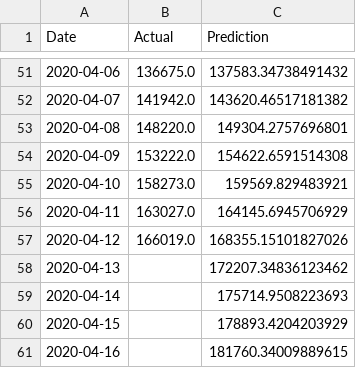
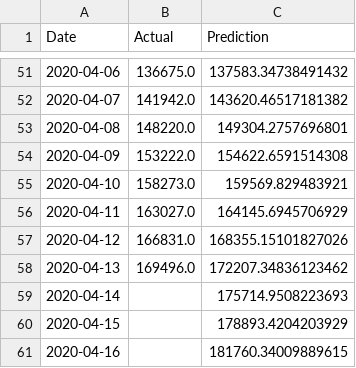
Before and after one commit to bosulliv/covid, a CSV file: data/processed/es_df.csv, drawn as a sheet; only a part is shown, gaps mark what is left out.

```diff
--- a/data/processed/es_df.csv
+++ b/data/processed/es_df.csv
@@ -56,4 +56,4 @@ Date,Actual,Prediction
 2020-04-11,163027.0,164145.6945706929
-2020-04-12,166019.0,168355.15101827026
-2020-04-13,,172207.34836123462
+2020-04-12,166831.0,168355.15101827026
+2020-04-13,169496.0,172207.34836123462
 2020-04-14,,175714.9508223693
```
Also changed, not shown: data/processed/it_df.csv, 3 other files.
